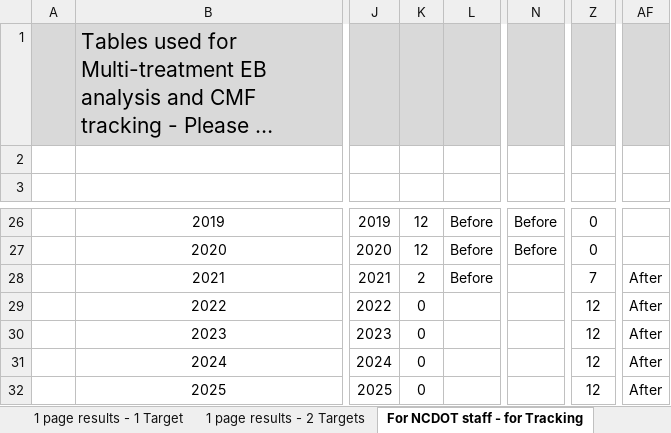
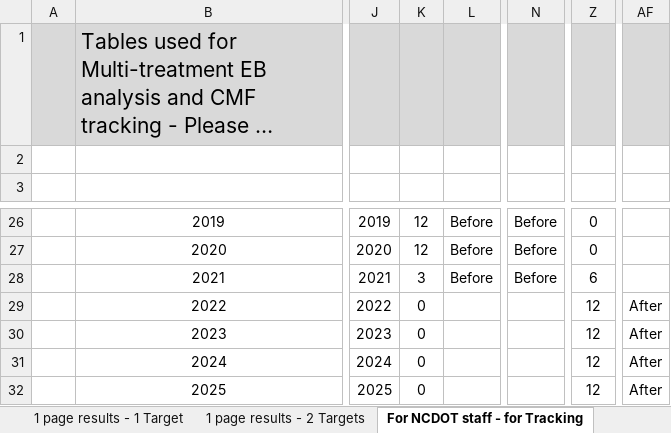
Before and after one commit to bahretc/Etch-A-Sketch, an Excel workbook: examples/41000076160/Intersection Evaluation Workbook - 10-18-223 (W-5710AM).xlsx, sheet For NCDOT staff - for Tracking, drawn as a sheet; only a part is shown, gaps mark what is left out; long unchanged cells end in …; values as stored, in another font and other column widths than the file's, no borders; conditional formats not drawn; the diff covers the shown part only; the diff names each change by its address in the sheet, - before the commit and + after, or states it on an @@ line.

```diff
--- a/examples/41000076160/Intersection Evaluation Workbook - 10-18-223 (W-5710AM).xlsx (sheet For NCDOT staff - for Tracking)
+++ b/examples/41000076160/Intersection Evaluation Workbook - 10-18-223 (W-5710AM).xlsx (sheet For NCDOT staff - for Tracking)
-K28: 2
+K28: 3
-N28: (empty)
+N28: Before
-Z28: 7
+Z28: 6
-AF28: After
+AF28: (empty)
```
Also changed, not shown: 9 edited cells elsewhere in this sheet, sheet 1 page results - 1 Target, sheet 1 page results - 2 Targets, sheet Filtered Fiche, sheet Evaluation Set-up, sheet Before, sheet After, hidden cells, 5 other files.
